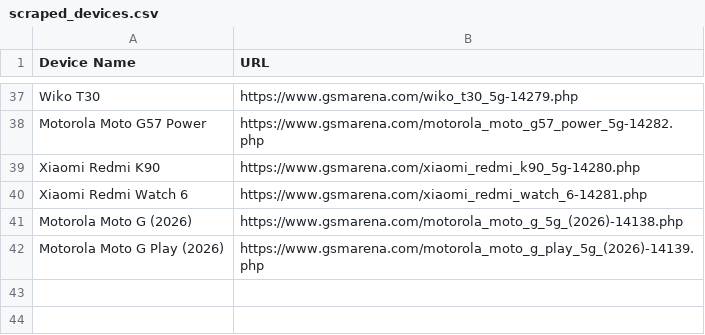
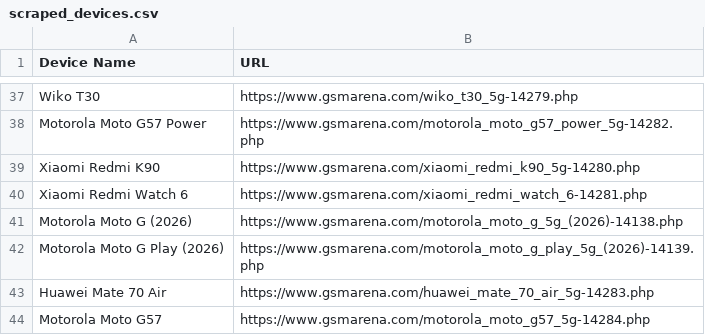
Before and after one commit to fahim12064/ZuZu_autbot, a CSV file: scraped_devices.csv, drawn as a sheet; only a part is shown, gaps mark what is left out; the diff names each change by its address in the sheet, - before the commit and + after, or states it on an @@ line.

```diff
--- a/scraped_devices.csv
+++ b/scraped_devices.csv
+row 43: Huawei Mate 70 Air | https://www.gsmarena.com/huawei_mate_70_air_5g-14283.php
+row 44: Motorola Moto G57 | https://www.gsmarena.com/motorola_moto_g57_5g-14284.php
```
Also changed, not shown: 6 other files.
